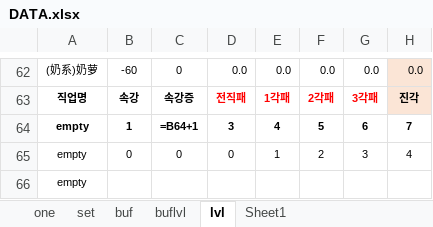
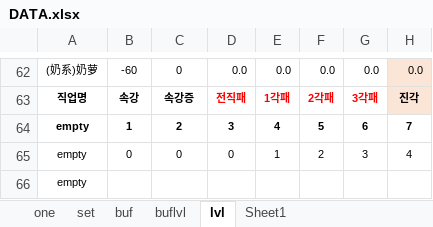
Before and after one commit to fzls/dnf_calc, an Excel workbook: DATA.xlsx, sheet lvl, drawn as a sheet; only a part is shown, gaps mark what is left out; values as stored, in another font and other column widths than the file's, no borders; formulas without a stored value are shown as written; the diff names each change by its address in the sheet, - before the commit and + after, or states it on an @@ line.

```diff
--- a/DATA.xlsx (sheet lvl)
+++ b/DATA.xlsx (sheet lvl)
-C64: =B64+1
+C64: 2
```
Also changed, not shown: sheet one.
